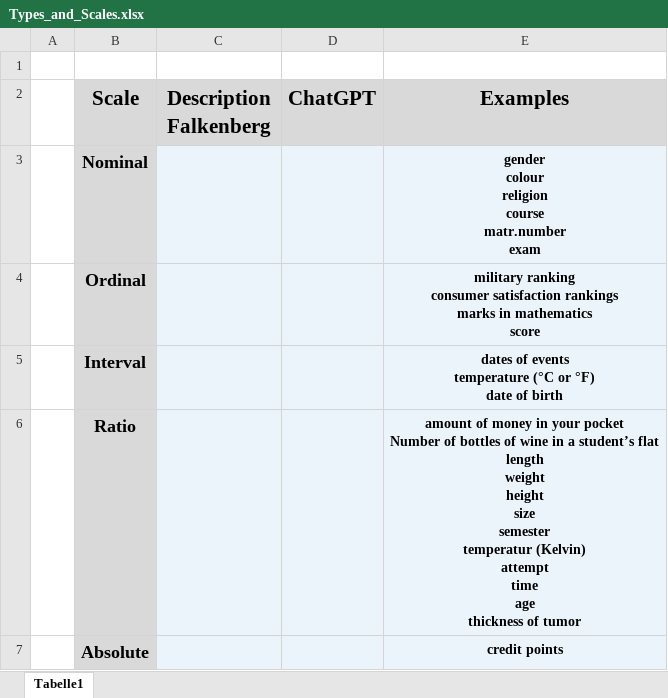
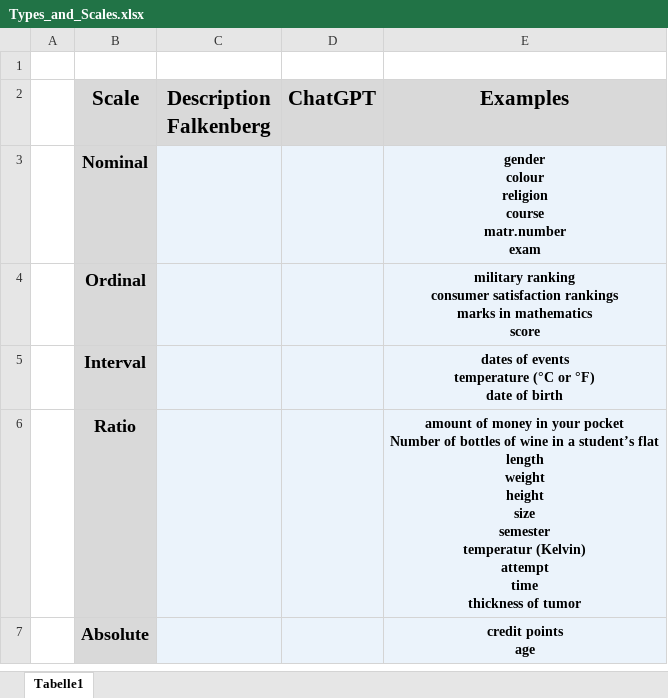
Before and after one commit to SebastianAybar/Statistics_WS23, an Excel workbook: Klausur_Ordner/Types_and_Scales.xlsx, sheet Tabelle1, drawn as a sheet; values as stored, in another font and other column widths than the file's, no borders; charts and pictures not drawn; ↵ is a line break in a cell; the diff names each change by its address in the sheet, - before the commit and + after, or states it on an @@ line.

Commit message:
update Ordner

```diff
--- a/Klausur_Ordner/Types_and_Scales.xlsx (sheet Tabelle1)
+++ b/Klausur_Ordner/Types_and_Scales.xlsx (sheet Tabelle1)
-E6 (Examples): …attempt ↵ time ↵ age ↵ thickness of…
+E6 (Examples): …attempt ↵ time ↵ thickness of…
-E7 (Examples): credit points
+E7 (Examples): credit points ↵ age
```
Also changed, not shown: 8 other files.
